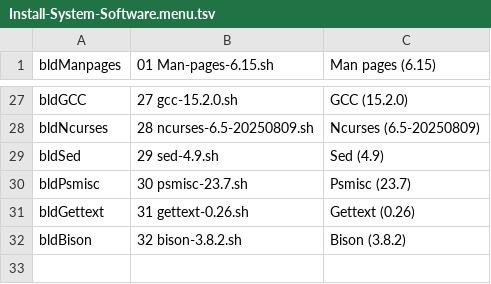
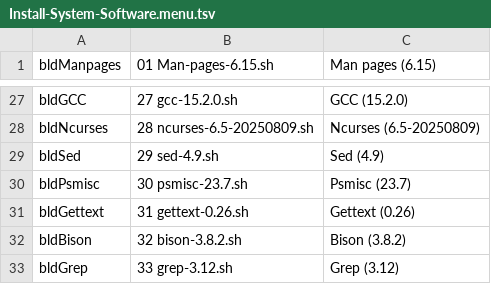
Before and after one commit to wakirk/Personal-lfs-iigs-install, a TSV file: 1.06-Install-System-Software/Install-System-Software.menu.tsv, drawn as a sheet; only a part is shown, gaps mark what is left out; the diff names each change by its address in the sheet, - before the commit and + after, or states it on an @@ line.

Commit message:
Add Grep (3.12) to installation menu

```diff
--- a/1.06-Install-System-Software/Install-System-Software.menu.tsv
+++ b/1.06-Install-System-Software/Install-System-Software.menu.tsv
+row 33: bldGrep | 33 grep-3.12.sh | Grep (3.12)
```
